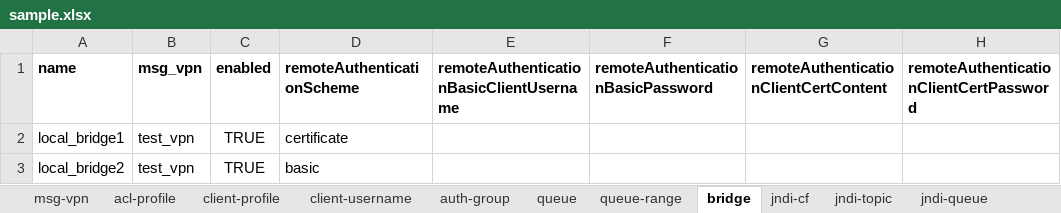
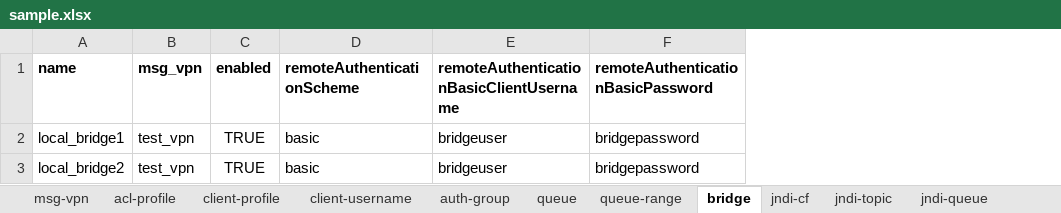
Before and after one commit to pjgunadi/solace_ansible_playbook, an Excel workbook: input/samples/sample.xlsx, sheet bridge, drawn as a sheet; only a part is shown; values as stored, in another font and other column widths than the file's, no borders; the diff names each change by its address in the sheet, - before the commit and + after, or states it on an @@ line.

```diff
--- a/input/samples/sample.xlsx (sheet bridge)
+++ b/input/samples/sample.xlsx (sheet bridge)
-column G, row 1: remoteAuthenticationClientCertContent
-column H, row 1: remoteAuthenticationClientCertPassword
-D2 (remoteAuthenticationScheme): certificate
+D2 (remoteAuthenticationScheme): basic
-E2:E3: (empty)
+E2:E3: bridgeuser
-F2:F3: (empty)
+F2:F3: bridgepassword
```
Also changed, not shown: sheet queue, sheet queue-range, sheet client-profile, sheet jndi-cf, 21 other files.
